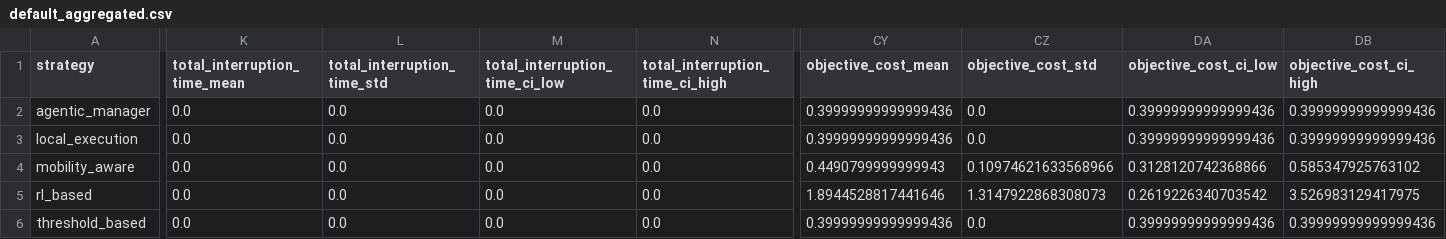
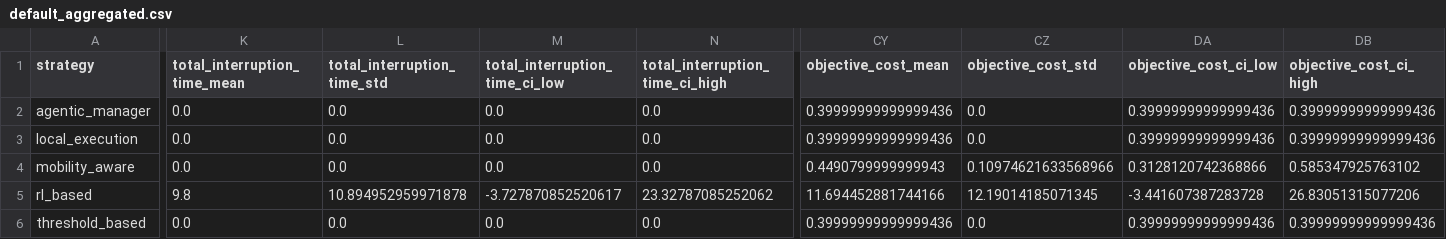
Before and after one commit to sinharea/Adaptive-Agentic-Service-State-Management-under-Intermittent-UAV-Edge-Connectivity, a CSV file: results/default_aggregated.csv, drawn as a sheet; only a part is shown, gaps mark what is left out; the diff names each change by its address in the sheet, - before the commit and + after, or states it on an @@ line.

```diff
--- a/results/default_aggregated.csv
+++ b/results/default_aggregated.csv
-K5 (total_interruption_time_mean): 0.0
+K5 (total_interruption_time_mean): 9.8
-L5 (total_interruption_time_std): 0.0
+L5 (total_interruption_time_std): 10.894952959971878
-M5 (total_interruption_time_ci_low): 0.0
+M5 (total_interruption_time_ci_low): -3.727870852520617
-N5 (total_interruption_time_ci_high): 0.0
+N5 (total_interruption_time_ci_high): 23.32787085252062
-CY5 (objective_cost_mean): 1.8944528817441646
+CY5 (objective_cost_mean): 11.694452881744166
-CZ5 (objective_cost_std): 1.3147922868308073
+CZ5 (objective_cost_std): 12.19014185071345
-DA5 (objective_cost_ci_low): 0.2619226340703542
+DA5 (objective_cost_ci_low): -3.441607387283728
-DB5 (objective_cost_ci_high): 3.526983129417975
+DB5 (objective_cost_ci_high): 26.83051315077206
```
Also changed, not shown: results/connectivity_aggregated.csv, results/connectivity_results.csv, 15 other files.
